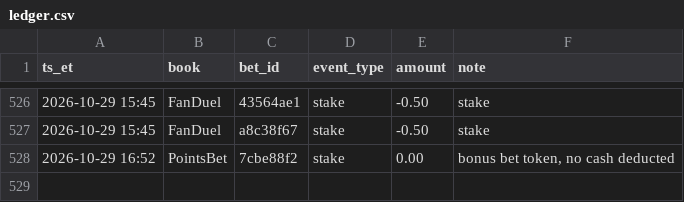
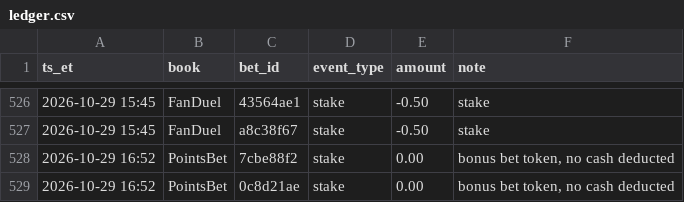
Before and after one commit to s-chuch/bet-dashboard, a CSV file: data/ledger.csv, drawn as a sheet; only a part is shown, gaps mark what is left out; the diff names each change by its address in the sheet, - before the commit and + after, or states it on an @@ line.

Commit message:
box: ledger log date=2026-10-29 book=PointsBet event=Arizona Cardinals @

```diff
--- a/data/ledger.csv
+++ b/data/ledger.csv
+row 529: 2026-10-29 16:52 | PointsBet | 0c8d21ae | stake | 0.00 | bonus bet token, no cash deducted
```
Also changed, not shown: data/bets.csv, data/clv.csv, 1 other file.
